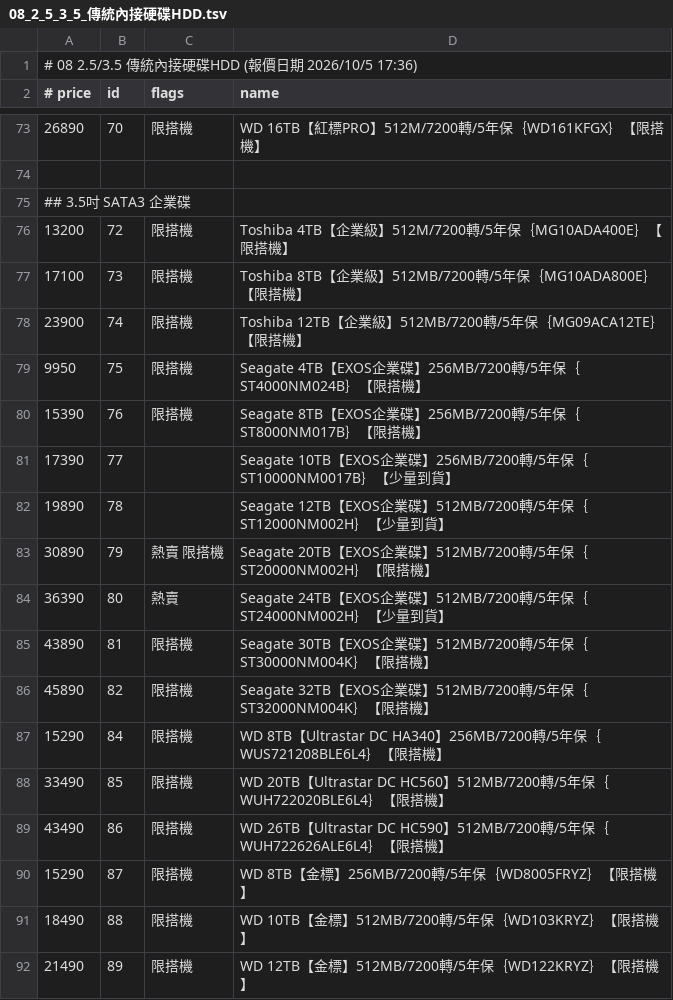
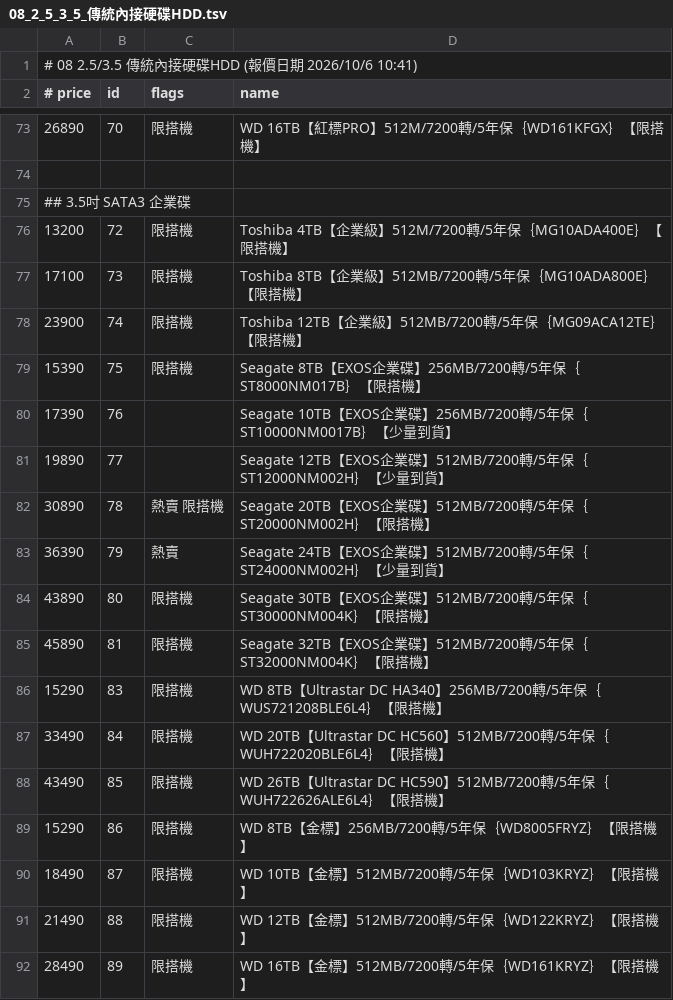
Before and after one commit to jakeuj/architect-pc-builder, a TSV file: data/by_category/08_2_5_3_5_傳統內接硬碟HDD.tsv, drawn as a sheet; only a part is shown, gaps mark what is left out; the diff covers the shown part only.

```diff
--- a/data/by_category/08_2_5_3_5_傳統內接硬碟HDD.tsv
+++ b/data/by_category/08_2_5_3_5_傳統內接硬碟HDD.tsv
@@ -1,2 +1,2 @@
-# 08 2.5/3.5 傳統內接硬碟HDD  (報價日期 2026/10/5 17:36)
+# 08 2.5/3.5 傳統內接硬碟HDD  (報價日期 2026/10/6 10:41)
 # price	id	flags	name
@@ -78,15 +78,15 @@
 23900	74	限搭機	Toshiba 12TB【企業級】512MB/7200轉/5年保｛MG09ACA12TE｝【限搭機】
-9950	75	限搭機	Seagate 4TB【EXOS企業碟】256MB/7200轉/5年保｛ST4000NM024B｝【限搭機】
-15390	76	限搭機	Seagate 8TB【EXOS企業碟】256MB/7200轉/5年保｛ST8000NM017B｝【限搭機】
-17390	77		Seagate 10TB【EXOS企業碟】256MB/7200轉/5年保｛ST10000NM0017B｝【少量到貨】
-19890	78		Seagate 12TB【EXOS企業碟】512MB/7200轉/5年保｛ST12000NM002H｝【少量到貨】
-30890	79	熱賣 限搭機	Seagate 20TB【EXOS企業碟】512MB/7200轉/5年保｛ST20000NM002H｝【限搭機】
-36390	80	熱賣	Seagate 24TB【EXOS企業碟】512MB/7200轉/5年保｛ST24000NM002H｝【少量到貨】
-43890	81	限搭機	Seagate 30TB【EXOS企業碟】512MB/7200轉/5年保｛ST30000NM004K｝【限搭機】
-45890	82	限搭機	Seagate 32TB【EXOS企業碟】512MB/7200轉/5年保｛ST32000NM004K｝【限搭機】
-15290	84	限搭機	WD 8TB【Ultrastar DC HA340】256MB/7200轉/5年保｛WUS721208BLE6L4｝【限搭機】
-33490	85	限搭機	WD 20TB【Ultrastar DC HC560】512MB/7200轉/5年保｛WUH722020BLE6L4｝【限搭機】
-43490	86	限搭機	WD 26TB【Ultrastar DC HC590】512MB/7200轉/5年保｛WUH722626ALE6L4｝【限搭機】
-15290	87	限搭機	WD 8TB【金標】256MB/7200轉/5年保｛WD8005FRYZ｝【限搭機】
-18490	88	限搭機	WD 10TB【金標】512MB/7200轉/5年保｛WD103KRYZ｝【限搭機】
-21490	89	限搭機	WD 12TB【金標】512MB/7200轉/5年保｛WD122KRYZ｝【限搭機】
+15390	75	限搭機	Seagate 8TB【EXOS企業碟】256MB/7200轉/5年保｛ST8000NM017B｝【限搭機】
+17390	76		Seagate 10TB【EXOS企業碟】256MB/7200轉/5年保｛ST10000NM0017B｝【少量到貨】
+19890	77		Seagate 12TB【EXOS企業碟】512MB/7200轉/5年保｛ST12000NM002H｝【少量到貨】
+30890	78	熱賣 限搭機	Seagate 20TB【EXOS企業碟】512MB/7200轉/5年保｛ST20000NM002H｝【限搭機】
+36390	79	熱賣	Seagate 24TB【EXOS企業碟】512MB/7200轉/5年保｛ST24000NM002H｝【少量到貨】
+43890	80	限搭機	Seagate 30TB【EXOS企業碟】512MB/7200轉/5年保｛ST30000NM004K｝【限搭機】
+45890	81	限搭機	Seagate 32TB【EXOS企業碟】512MB/7200轉/5年保｛ST32000NM004K｝【限搭機】
+15290	83	限搭機	WD 8TB【Ultrastar DC HA340】256MB/7200轉/5年保｛WUS721208BLE6L4｝【限搭機】
+33490	84	限搭機	WD 20TB【Ultrastar DC HC560】512MB/7200轉/5年保｛WUH722020BLE6L4｝【限搭機】
+43490	85	限搭機	WD 26TB【Ultrastar DC HC590】512MB/7200轉/5年保｛WUH722626ALE6L4｝【限搭機】
+15290	86	限搭機	WD 8TB【金標】256MB/7200轉/5年保｛WD8005FRYZ｝【限搭機】
+18490	87	限搭機	WD 10TB【金標】512MB/7200轉/5年保｛WD103KRYZ｝【限搭機】
+21490	88	限搭機	WD 12TB【金標】512MB/7200轉/5年保｛WD122KRYZ｝【限搭機】
+28490	89	限搭機	WD 16TB【金標】512MB/7200轉/5年保｛WD161KRYZ｝【限搭機】
```
Also changed, not shown: 1 added row, 2 removed rows and 16 edited cells elsewhere in this file, data/by_category/02_筆電_平板_穿戴配件.tsv, data/by_category/06_記憶體_RAM.tsv, 31 other files.
